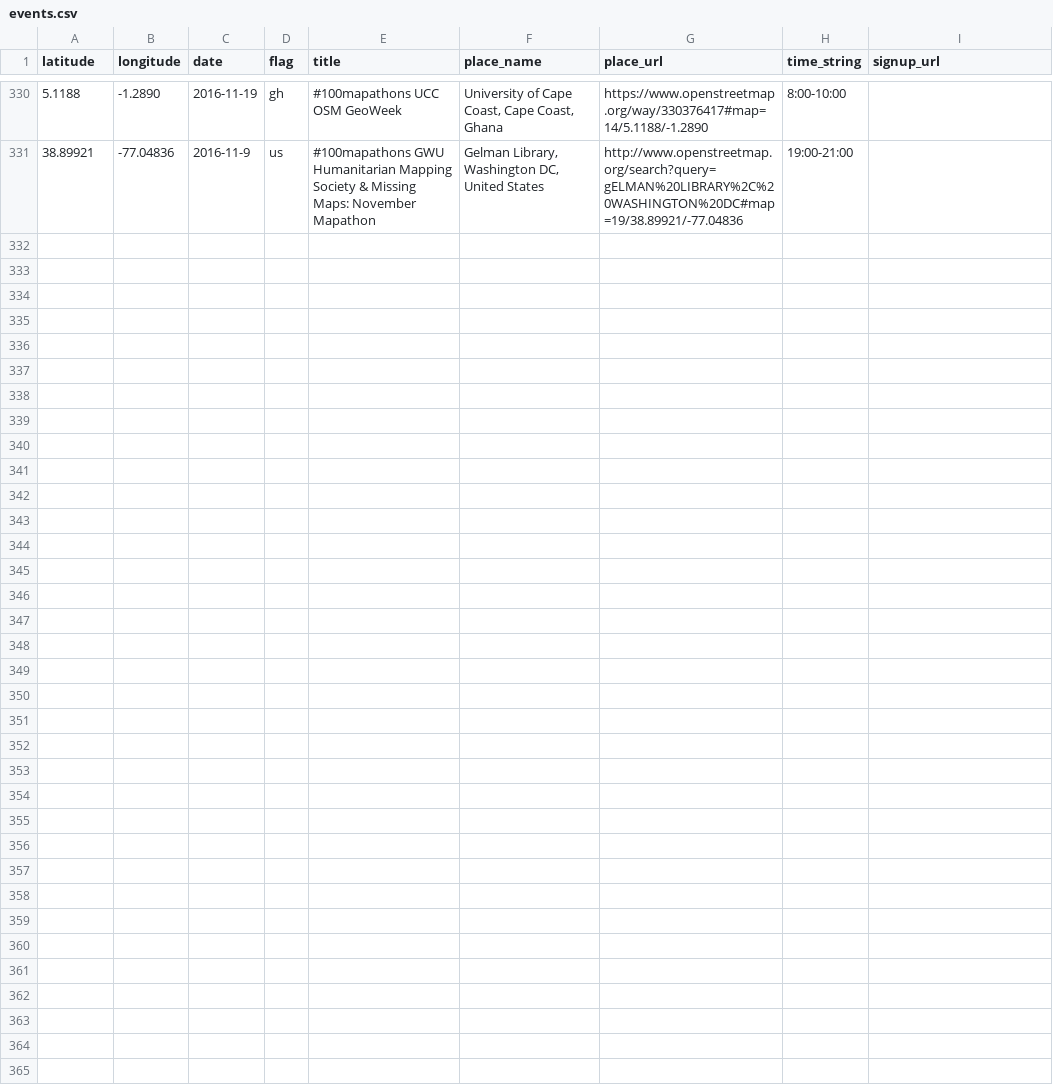
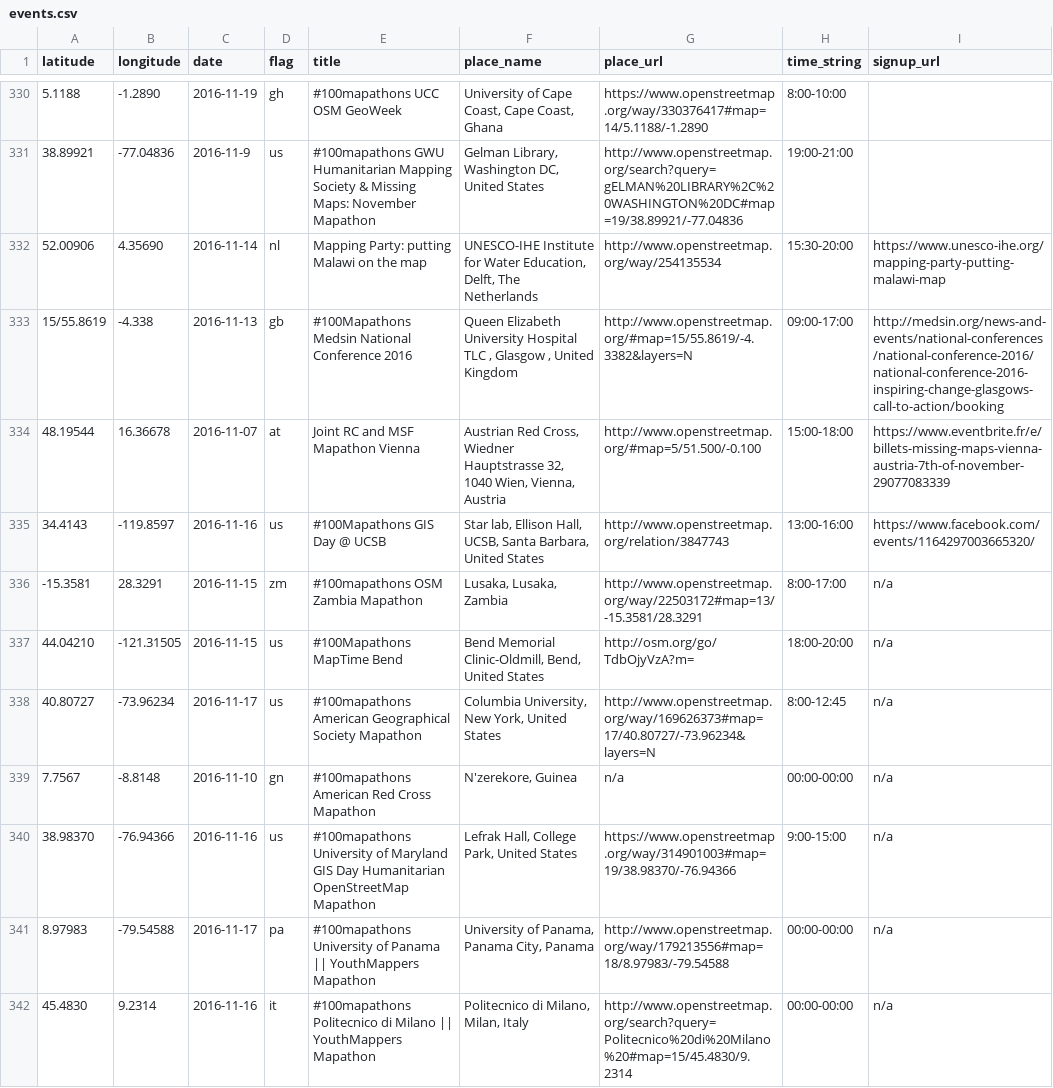
Before and after one commit to MissingMaps/events, a CSV file: events.csv, drawn as a sheet; only a part is shown, gaps mark what is left out; the diff covers the shown part only; the diff names each change by its address in the sheet, - before the commit and + after, or states it on an @@ line.

Commit message:
Update events.csv

```diff
--- a/events.csv
+++ b/events.csv
+row 332: 52.00906 | 4.35690 | 2016-11-14 | nl | Mapping Party: putting Malawi on the map | UNESCO-IHE Institute for Water Education, Delft, The Netherlands | http://www.openstreetmap.org/way/254135534 | 15:30-20:00 | https://www.unesco-ihe.org/mapping-party-putting-malawi-map
+row 333: 15/55.8619 | -4.338 | 2016-11-13 | gb | #100Mapathons Medsin National Conference 2016 | Queen Elizabeth University Hospital TLC , Glasgow , United Kingdom | http://www.openstreetmap.org/#map=15/55.8619/-4.3382&layers=N | 09:00-17:00 | http://medsin.org/news-and-events/national-conferences/national-conference-2016/national-conference-2016-inspiring-change-glasgows-call-to-action/booking
+row 334: 48.19544 | 16.36678 | 2016-11-07 | at | Joint RC and MSF Mapathon Vienna | Austrian Red Cross, Wiedner Hauptstrasse 32, 1040 Wien, Vienna, Austria | http://www.openstreetmap.org/#map=5/51.500/-0.100 | 15:00-18:00 | https://www.eventbrite.fr/e/billets-missing-maps-vienna-austria-7th-of-november-29077083339
+row 335: 34.4143 | -119.8597 | 2016-11-16 | us | #100Mapathons GIS Day @ UCSB | Star lab, Ellison Hall, UCSB, Santa Barbara, United States | http://www.openstreetmap.org/relation/3847743 | 13:00-16:00 | https://www.facebook.com/events/1164297003665320/
+row 336: -15.3581 | 28.3291 | 2016-11-15 | zm | #100mapathons OSM Zambia Mapathon | Lusaka, Lusaka, Zambia | http://www.openstreetmap.org/way/22503172#map=13/-15.3581/28.3291 | 8:00-17:00 | n/a
+row 337: 44.04210 | -121.31505 | 2016-11-15 | us | #100Mapathons MapTime Bend | Bend Memorial Clinic-Oldmill, Bend, United States | http://osm.org/go/TdbOjyVzA?m= | 18:00-20:00 | n/a
+row 338: 40.80727 | -73.96234 | 2016-11-17 | us | #100mapathons American Geographical Society Mapathon | Columbia University, New York, United States | http://www.openstreetmap.org/way/169626373#map=17/40.80727/-73.96234&layers=N | 8:00-12:45 | n/a
+row 339: 7.7567 | -8.8148 | 2016-11-10 | gn | #100mapathons American Red Cross Mapathon | N'zerekore, Guinea | n/a | 00:00-00:00 | n/a
+row 340: 38.98370 | -76.94366 | 2016-11-16 | us | #100mapathons University of Maryland GIS Day Humanitarian OpenStreetMap Mapathon | Lefrak Hall, College Park, United States | https://www.openstreetmap.org/way/314901003#map=19/38.98370/-76.94366 | 9:00-15:00 | n/a
+row 341: 8.97983 | -79.54588 | 2016-11-17 | pa | #100mapathons University of Panama || YouthMappers Mapathon | University of Panama, Panama City, Panama | http://www.openstreetmap.org/way/179213556#map=18/8.97983/-79.54588 | 00:00-00:00 | n/a
+row 342: 45.4830 | 9.2314 | 2016-11-16 | it | #100mapathons Politecnico di Milano || YouthMappers Mapathon | Politecnico di Milano, Milan, Italy | http://www.openstreetmap.org/search?query=Politecnico%20di%20Milano%20#map=15/45.4830/9.2314 | 00:00-00:00 | n/a
```
Also changed, not shown: 11 added rows elsewhere in this file.
